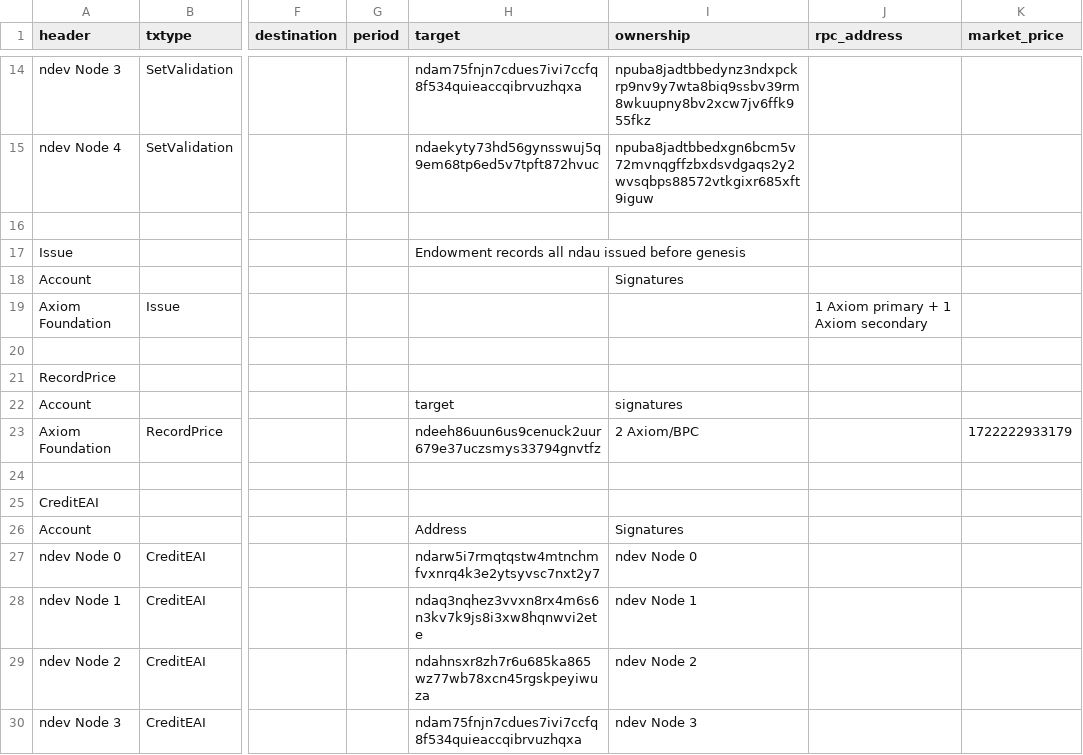
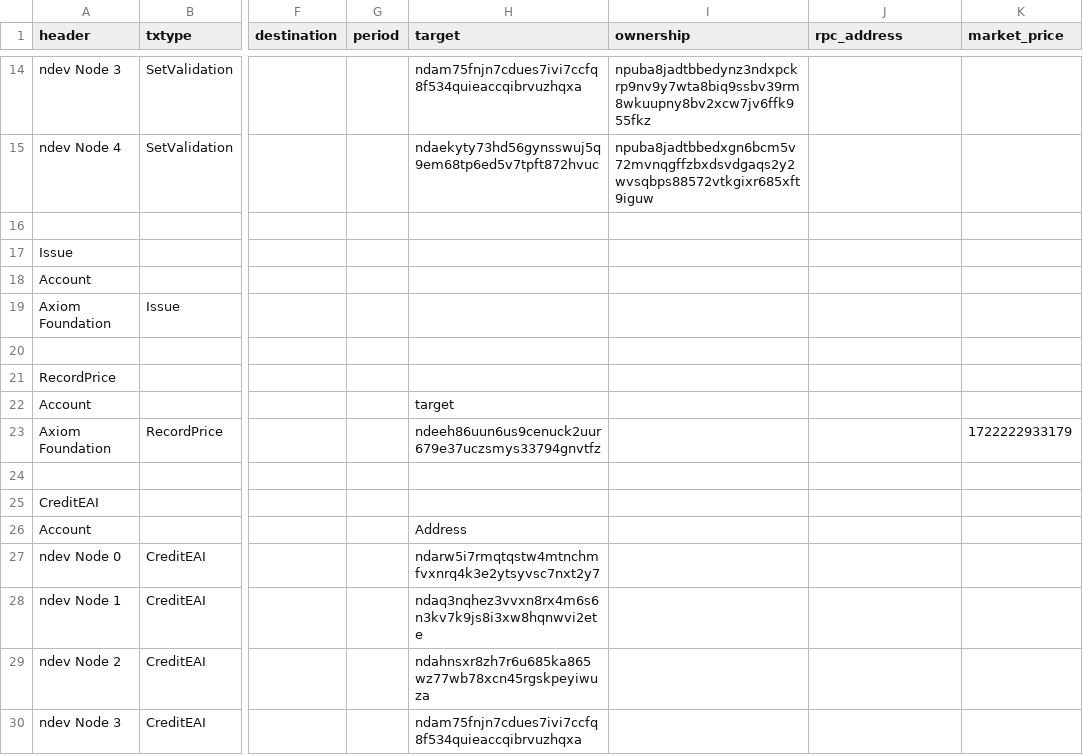
Before and after one commit to ndau/genesis, a CSV file: mainnet-genesis/transactions/Post-Genesis Transaction Block.csv, drawn as a sheet; only a part is shown, gaps mark what is left out; the diff covers the shown part only; the diff names each change by its address in the sheet, - before the commit and + after, or states it on an @@ line.

```diff
--- a/mainnet-genesis/transactions/Post-Genesis Transaction Block.csv
+++ b/mainnet-genesis/transactions/Post-Genesis Transaction Block.csv
-H17 (target): Endowment records all ndau issued before genesis
+H17 (target): (empty)
-I18 (ownership): Signatures
+I18 (ownership): (empty)
-J19 (rpc_address): 1 Axiom primary + 1 Axiom secondary
+J19 (rpc_address): (empty)
-I22 (ownership): signatures
+I22 (ownership): (empty)
-I23 (ownership): 2 Axiom/BPC
+I23 (ownership): (empty)
-I26 (ownership): Signatures
+I26 (ownership): (empty)
-I27 (ownership): ndev Node 0
+I27 (ownership): (empty)
-I28 (ownership): ndev Node 1
+I28 (ownership): (empty)
-I29 (ownership): ndev Node 2
+I29 (ownership): (empty)
-I30 (ownership): ndev Node 3
+I30 (ownership): (empty)
```
Also changed, not shown: 47 edited cells elsewhere in this file, testnet-genesis/transactions/Post-Genesis Transaction Block - testnet.csv.
